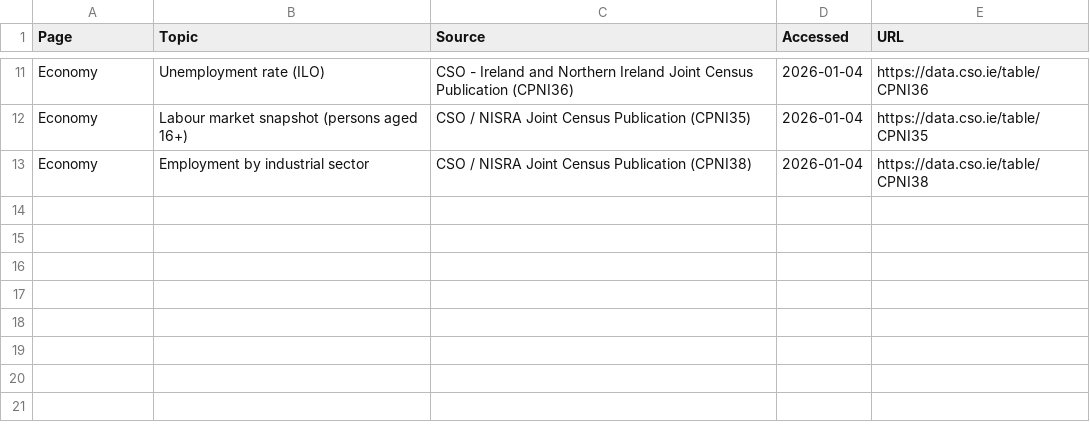
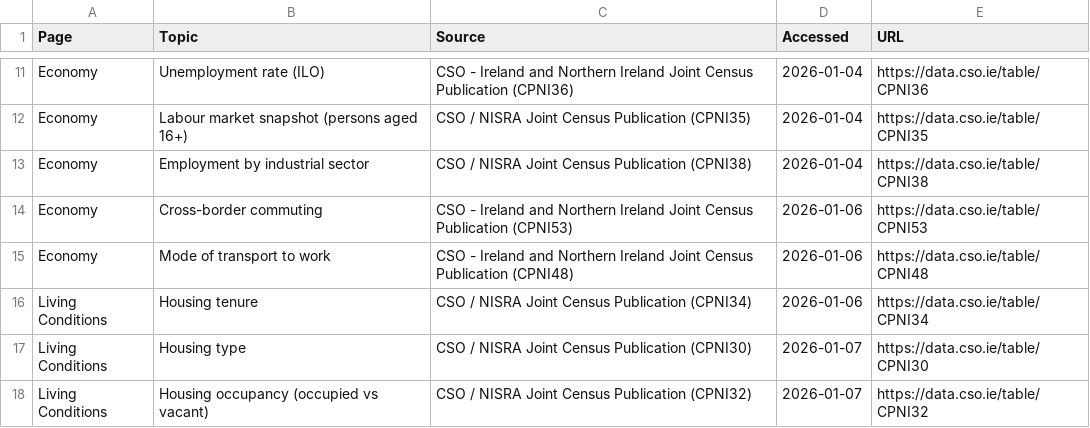
Before and after one commit to justfid/Ireland-Dashboard-QMUL-Assignment, a CSV file: sources.csv, drawn as a sheet; only a part is shown, gaps mark what is left out.

Commit message:
finished economy, started living conditions (formerly society)

```diff
--- a/sources.csv
+++ b/sources.csv
@@ -13 +13,6 @@ Economy,Labour market snapshot (persons aged 16+),CSO / NISRA Joint Census Publi
 Economy,Employment by industrial sector,CSO / NISRA Joint Census Publication (CPNI38),2026-01-04,"https://data.cso.ie/table/CPNI38"
+Economy,Cross-border commuting,CSO - Ireland and Northern Ireland Joint Census Publication (CPNI53),2026-01-06,"https://data.cso.ie/table/CPNI53"
+Economy,Mode of transport to work,CSO - Ireland and Northern Ireland Joint Census Publication (CPNI48),2026-01-06,"https://data.cso.ie/table/CPNI48"
+Living Conditions,Housing tenure,CSO / NISRA Joint Census Publication (CPNI34),2026-01-06,"https://data.cso.ie/table/CPNI34"
+Living Conditions,Housing type,CSO / NISRA Joint Census Publication (CPNI30),2026-01-07,"https://data.cso.ie/table/CPNI30"
+Living Conditions,Housing occupancy (occupied vs vacant),CSO / NISRA Joint Census Publication (CPNI32),2026-01-07,"https://data.cso.ie/table/CPNI32"
```
Also changed, not shown: 25 other files.
